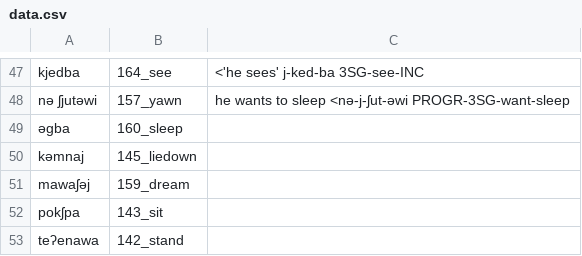
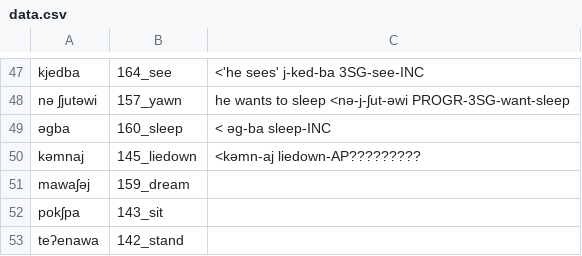
Before and after one commit to lexibank/mixezoqueanvoices, a CSV file: raw/data/Jitotol/data.csv, drawn as a sheet; only a part is shown, gaps mark what is left out.

Commit message:
Update data.csv

```diff
--- a/raw/data/Jitotol/data.csv
+++ b/raw/data/Jitotol/data.csv
@@ -48,4 +48,4 @@ kjedba,164_see, <'he sees' j-ked-ba  3SG-see-INC
 nə ʃjutəwi,157_yawn,he wants to sleep <nə-j-ʃut-əwi PROGR-3SG-want-sleep
-əgba,160_sleep,
-kəmnaj,145_liedown,
+əgba,160_sleep,< əg-ba  sleep-INC
+kəmnaj,145_liedown, <kəmn-aj liedown-AP?????????
 mawaʃəj,159_dream,
```
